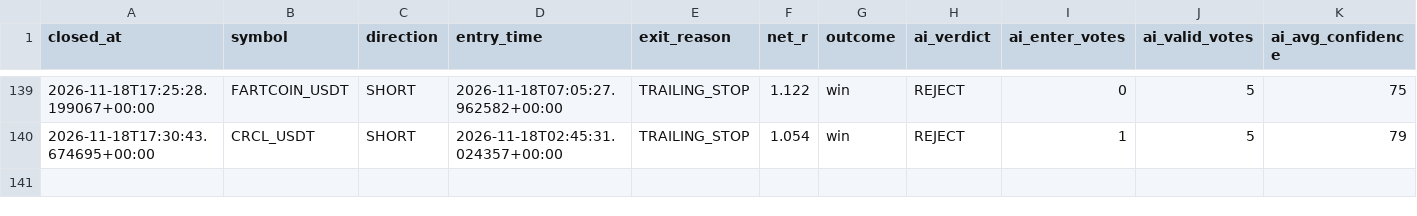
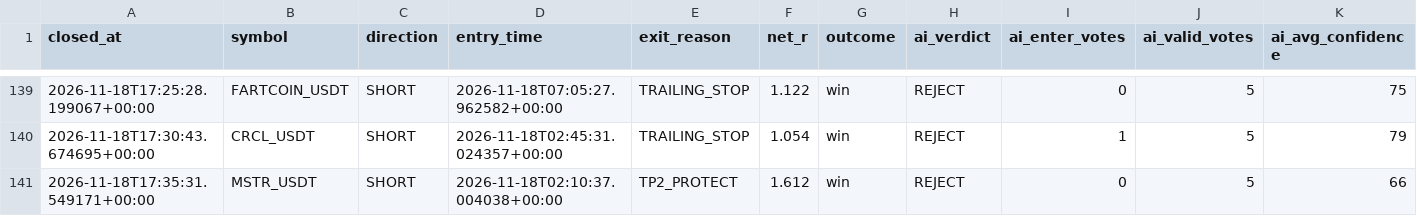
Before and after one commit to wjdtks255-lgtm/Gateio_signal, a CSV file: ai_trades.csv, drawn as a sheet; only a part is shown, gaps mark what is left out; rows hold the shown columns only; the diff names each change by its address in the sheet, - before the commit and + after, or states it on an @@ line.

```diff
--- a/ai_trades.csv
+++ b/ai_trades.csv
+row 141: 2026-11-18T17:35:31.549171+00:00 | MSTR_USDT | SHORT | 2026-11-18T02:10:37.004038+00:00 | TP2_PROTECT | 1.612 | win | REJECT | 0 | 5 | 66
```
Also changed, not shown: trades.csv, trades_audit.csv, 1 other file.
